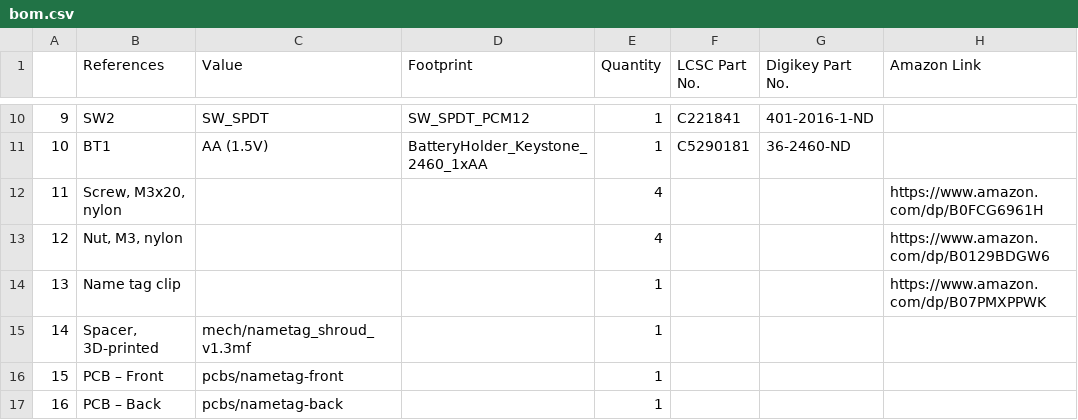
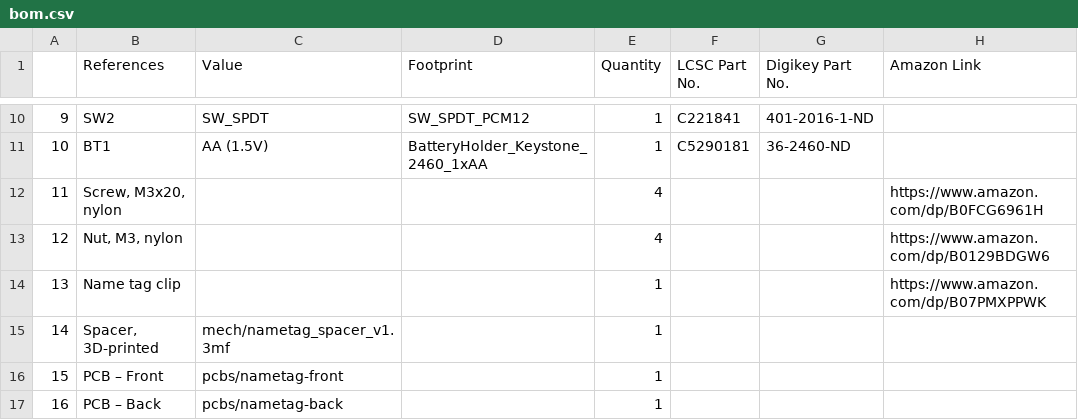
Before and after one commit to sokrasins/name-tag, a CSV file: docs/bom.csv, drawn as a sheet; only a part is shown, gaps mark what is left out.

Commit message:
Rename shroud to spacer

```diff
--- a/docs/bom.csv
+++ b/docs/bom.csv
@@ -14,3 +14,3 @@
 13,Name tag clip,,,1,,,https://www.amazon.com/dp/B07PMXPPWK
-14,"Spacer, 3D-printed",mech/nametag_shroud_v1.3mf,,1,,,
+14,"Spacer, 3D-printed",mech/nametag_spacer_v1.3mf,,1,,,
 15,PCB – Front,pcbs/nametag-front,,1,,,
```
Also changed, not shown: 2 other files.
